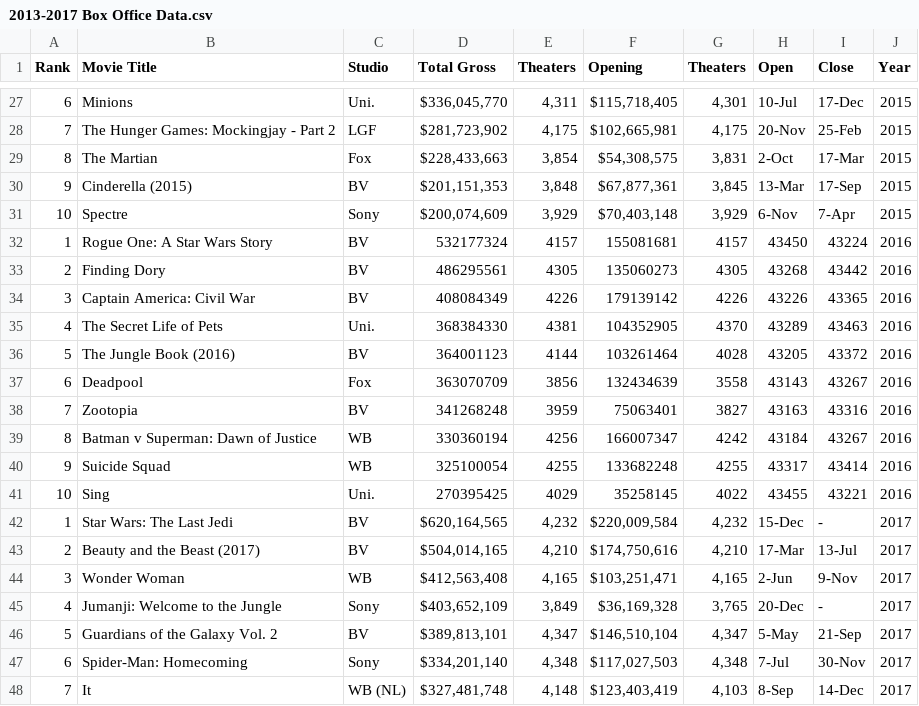
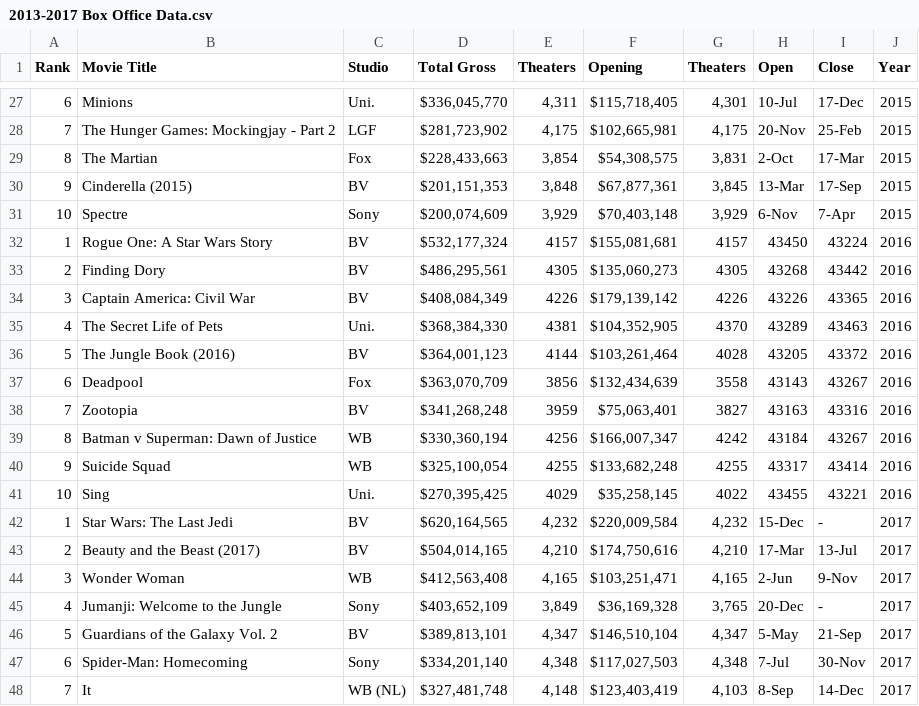
Before and after one commit to buechseli/Project-1-DS-Viz-Bootcamp, a CSV file: 2013-2017 Box Office Data.csv, drawn as a sheet; only a part is shown, gaps mark what is left out; the diff names each change by its address in the sheet, - before the commit and + after, or states it on an @@ line.

```diff
--- a/2013-2017 Box Office Data.csv
+++ b/2013-2017 Box Office Data.csv
-D32 (Total Gross): 532177324
+D32 (Total Gross): $532,177,324
-F32 (Opening): 155081681
+F32 (Opening): $155,081,681
-D33 (Total Gross): 486295561
+D33 (Total Gross): $486,295,561
-F33 (Opening): 135060273
+F33 (Opening): $135,060,273
-D34 (Total Gross): 408084349
+D34 (Total Gross): $408,084,349
-F34 (Opening): 179139142
+F34 (Opening): $179,139,142
-D35 (Total Gross): 368384330
+D35 (Total Gross): $368,384,330
-F35 (Opening): 104352905
+F35 (Opening): $104,352,905
-D36 (Total Gross): 364001123
+D36 (Total Gross): $364,001,123
-F36 (Opening): 103261464
+F36 (Opening): $103,261,464
-D37 (Total Gross): 363070709
+D37 (Total Gross): $363,070,709
-F37 (Opening): 132434639
+F37 (Opening): $132,434,639
-D38 (Total Gross): 341268248
+D38 (Total Gross): $341,268,248
-F38 (Opening): 75063401
+F38 (Opening): $75,063,401
-D39 (Total Gross): 330360194
+D39 (Total Gross): $330,360,194
-F39 (Opening): 166007347
+F39 (Opening): $166,007,347
-D40 (Total Gross): 325100054
+D40 (Total Gross): $325,100,054
-F40 (Opening): 133682248
+F40 (Opening): $133,682,248
-D41 (Total Gross): 270395425
+D41 (Total Gross): $270,395,425
-F41 (Opening): 35258145
+F41 (Opening): $35,258,145
```
Also changed, not shown: 5 other files.
